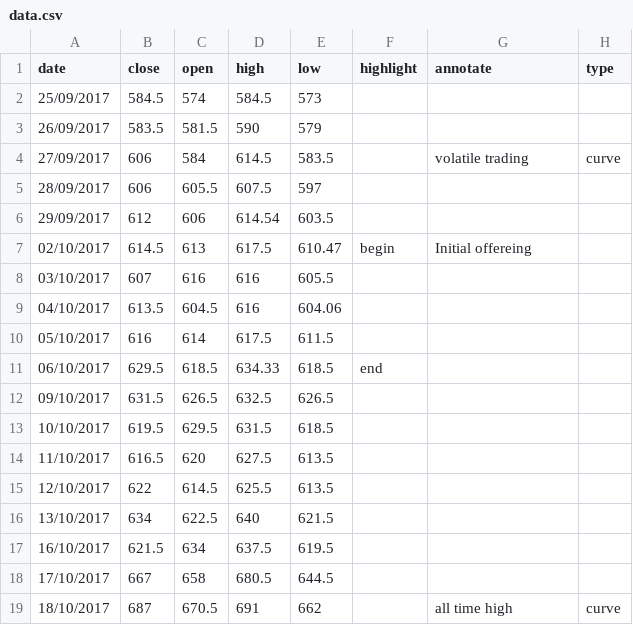
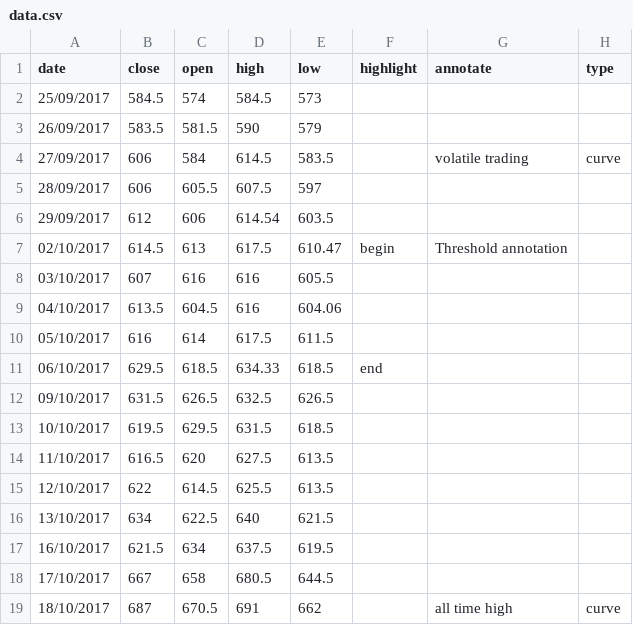
Before and after one commit to ft-interactive/visual-vocabulary-templates, a CSV file: candlestick/data.csv, drawn as a sheet.

Commit message:
Local version of annotations for checking

```diff
--- a/candlestick/data.csv
+++ b/candlestick/data.csv
@@ -6,3 +6,3 @@ date,close,open,high,low,highlight,annotate,type
 29/09/2017,612,606,614.54,603.5,,,
-02/10/2017,614.5,613,617.5,610.47,begin,Initial offereing,
+02/10/2017,614.5,613,617.5,610.47,begin,Threshold annotation,
 03/10/2017,607,616,616,605.5,,,
```
Also changed, not shown: 2 other files.
